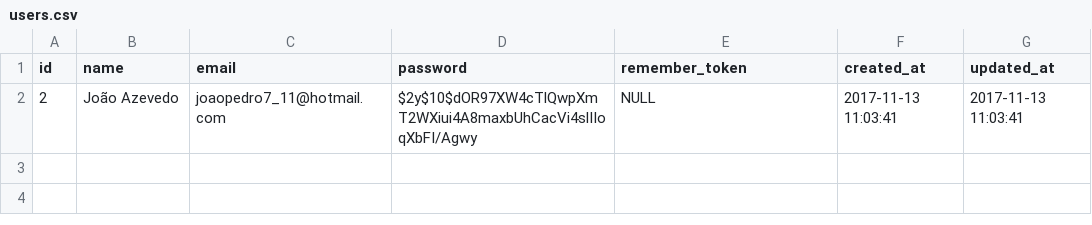
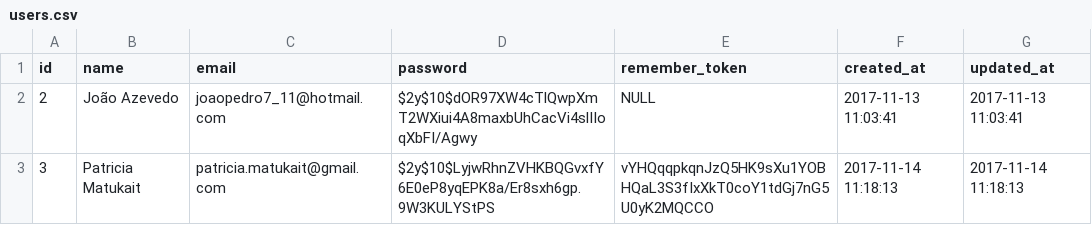
Before and after one commit to joelsimao/crm.smartlife, a CSV file: storage/app/csv/users.csv, drawn as a sheet; the diff names each change by its address in the sheet, - before the commit and + after, or states it on an @@ line.

```diff
--- a/storage/app/csv/users.csv
+++ b/storage/app/csv/users.csv
+row 3: 3 | Patricia Matukait | patricia.matukait@gmail.com | $2y$10$LyjwRhnZVHKBQGvxfY6E0eP8yqEPK8a/Er8sxh6gp.9W3KULYStPS | vYHQqqpkqnJzQ5HK9sXu1YOBHQaL3S3fIxXkT0coY1tdGj7nG5U0yK2MQCCO | 2017-11-14 11:18:13 | 2017-11-14 11:18:13
```
Also changed, not shown: 5 other files.
